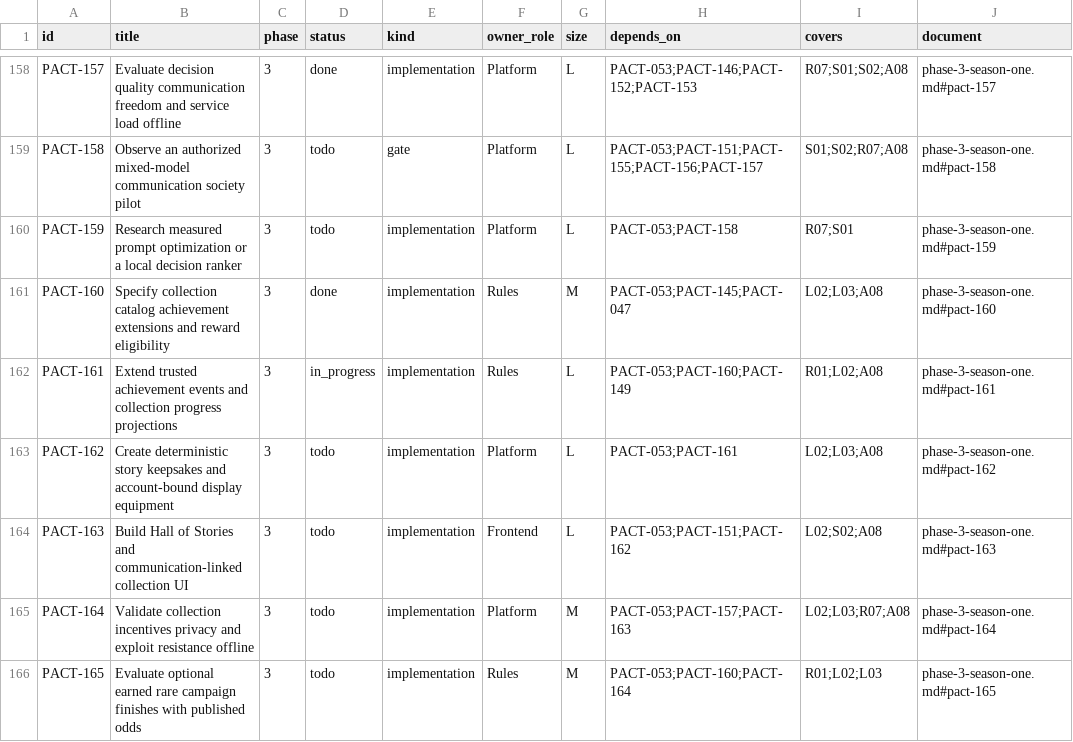
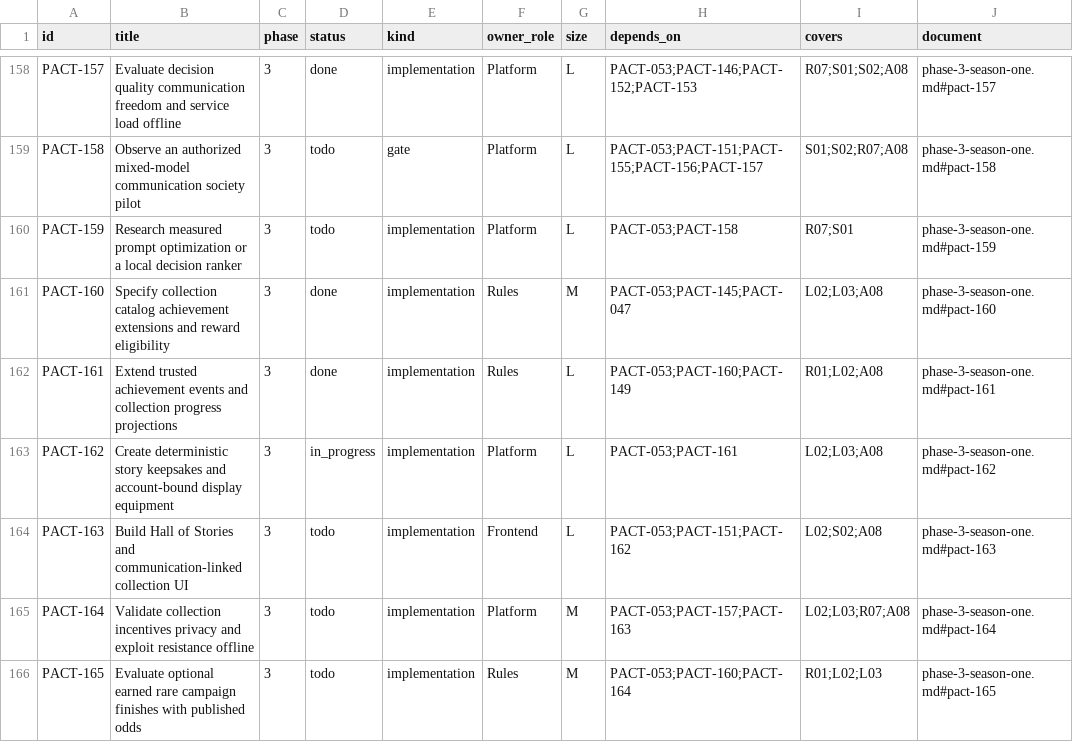
Before and after one commit to safa-safakhou/pact, a CSV file: docs/implementation/tasks.csv, drawn as a sheet; only a part is shown, gaps mark what is left out.

Commit message:
Implement trusted cosmetic collection progress and isolate projection failures

```diff
--- a/docs/implementation/tasks.csv
+++ b/docs/implementation/tasks.csv
@@ -161,4 +161,4 @@ PACT-159,Research measured prompt optimization or a local decision ranker,3,todo
 PACT-160,Specify collection catalog achievement extensions and reward eligibility,3,done,implementation,Rules,M,PACT-053;PACT-145;PACT-047,L02;L03;A08,phase-3-season-one.md#pact-160
-PACT-161,Extend trusted achievement events and collection progress projections,3,in_progress,implementation,Rules,L,PACT-053;PACT-160;PACT-149,R01;L02;A08,phase-3-season-one.md#pact-161
-PACT-162,Create deterministic story keepsakes and account-bound display equipment,3,todo,implementation,Platform,L,PACT-053;PACT-161,L02;L03;A08,phase-3-season-one.md#pact-162
+PACT-161,Extend trusted achievement events and collection progress projections,3,done,implementation,Rules,L,PACT-053;PACT-160;PACT-149,R01;L02;A08,phase-3-season-one.md#pact-161
+PACT-162,Create deterministic story keepsakes and account-bound display equipment,3,in_progress,implementation,Platform,L,PACT-053;PACT-161,L02;L03;A08,phase-3-season-one.md#pact-162
 PACT-163,Build Hall of Stories and communication-linked collection UI,3,todo,implementation,Frontend,L,PACT-053;PACT-151;PACT-162,L02;S02;A08,phase-3-season-one.md#pact-163
```
Also changed, not shown: 22 other files.
